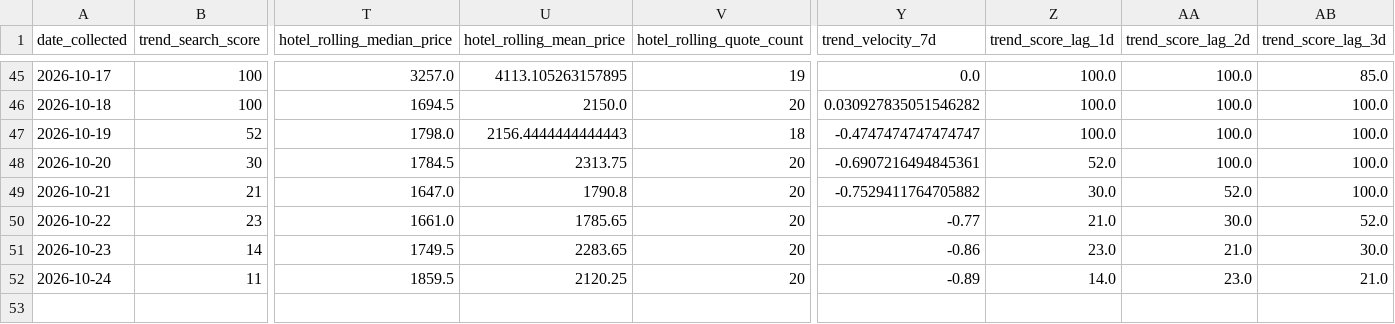
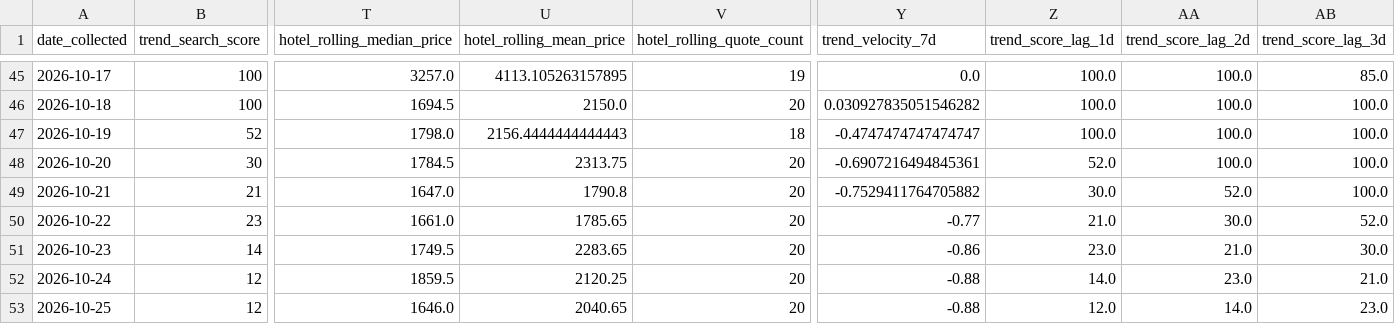
Before and after one commit to Naehum-Dela-Cruz/dep-data-engineering-naehum, a CSV file: data/processed/masskara/analysis/master.csv, drawn as a sheet; only a part is shown, gaps mark what is left out; rows hold the shown columns only; the diff names each change by its address in the sheet, - before the commit and + after, or states it on an @@ line.

```diff
--- a/data/processed/masskara/analysis/master.csv
+++ b/data/processed/masskara/analysis/master.csv
-B52 (trend_search_score): 11
+B52 (trend_search_score): 12
-Y52 (trend_velocity_7d): -0.89
+Y52 (trend_velocity_7d): -0.88
+row 53: 2026-10-25 | 12 | 1646.0 | 2040.65 | 20 | -0.88 | 12.0 | 14.0 | 23.0
```
Also changed, not shown: data/processed/cleaned_flights.csv, data/processed/cleaned_hotels.csv, 1 other file.
